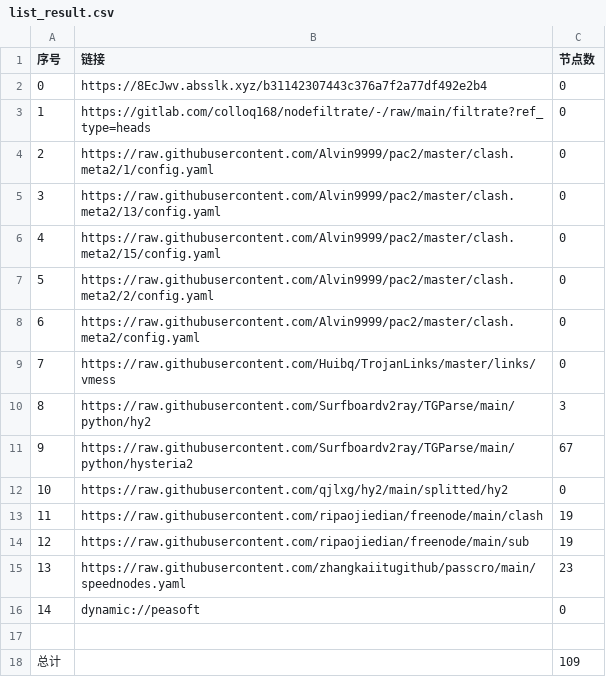
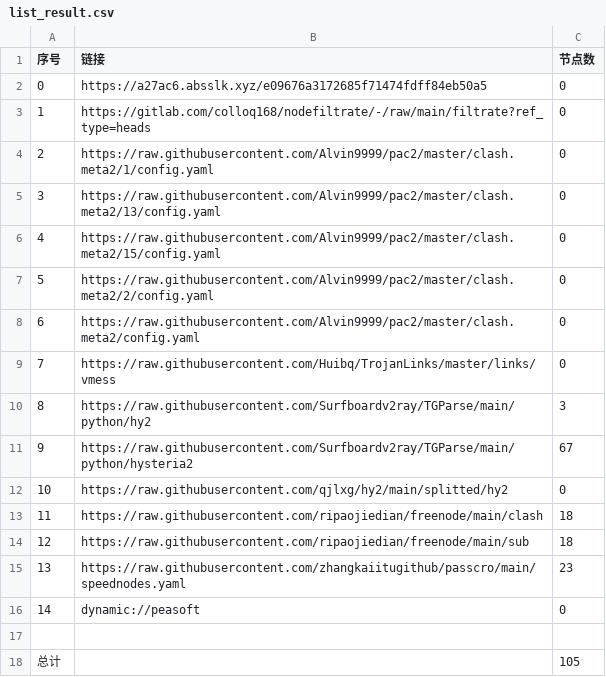
Before and after one commit to lishanming1-star/p-p-p-g-g-g, a CSV file: list_result.csv, drawn as a sheet.

```diff
--- a/list_result.csv
+++ b/list_result.csv
@@ -1,3 +1,3 @@
 序号,链接,节点数
-0,https://8EcJwv.absslk.xyz/b31142307443c376a7f2a77df492e2b4,0
+0,https://a27ac6.absslk.xyz/e09676a3172685f71474fdff84eb50a5,0
 1,https://gitlab.com/colloq168/nodefiltrate/-/raw/main/filtrate?ref_type=heads,0
@@ -12,4 +12,4 @@
 10,https://raw.githubusercontent.com/qjlxg/hy2/main/splitted/hy2,0
-11,https://raw.githubusercontent.com/ripaojiedian/freenode/main/clash,19
-12,https://raw.githubusercontent.com/ripaojiedian/freenode/main/sub,19
+11,https://raw.githubusercontent.com/ripaojiedian/freenode/main/clash,18
+12,https://raw.githubusercontent.com/ripaojiedian/freenode/main/sub,18
 13,https://raw.githubusercontent.com/zhangkaiitugithub/passcro/main/speednodes.yaml,23
@@ -17,2 +17,2 @@
 
-总计,,109
+总计,,105
```
Also changed, not shown: 14 other files.
